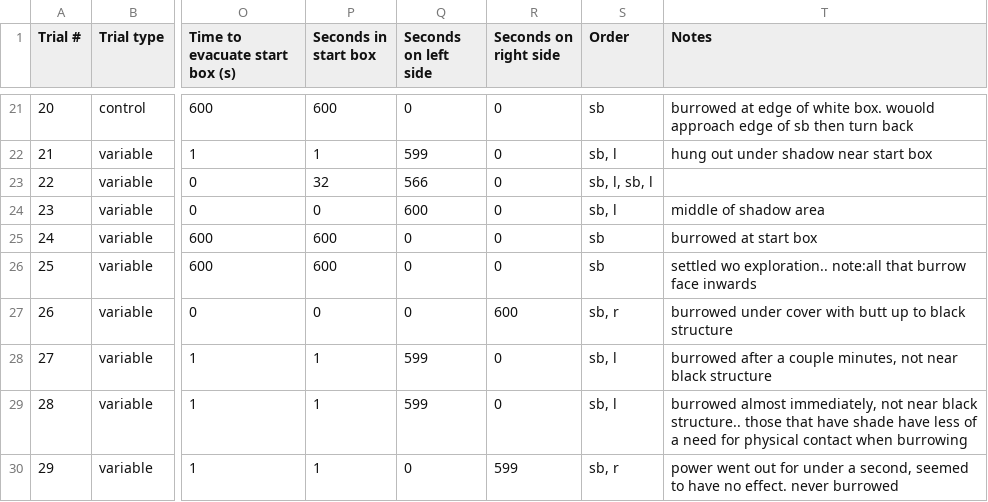
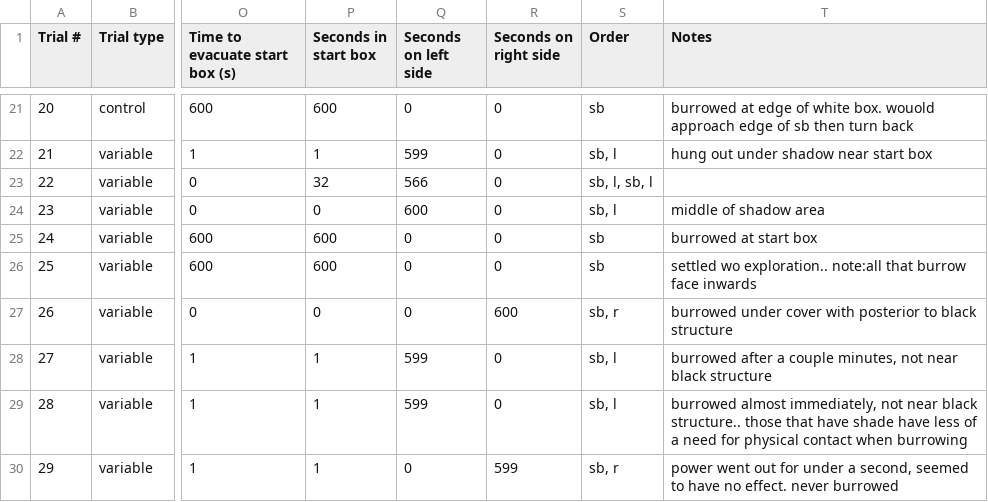
Before and after one commit to erbhailey/RiB2018, a CSV file: C_Maenas_Trials.csv, drawn as a sheet; only a part is shown, gaps mark what is left out; the diff names each change by its address in the sheet, - before the commit and + after, or states it on an @@ line.

Commit message:
Update C_Maenas_Trials.csv

```diff
--- a/C_Maenas_Trials.csv
+++ b/C_Maenas_Trials.csv
-T27 (Notes): …cover with butt up to black…
+T27 (Notes): …cover with posterior to black…
```
